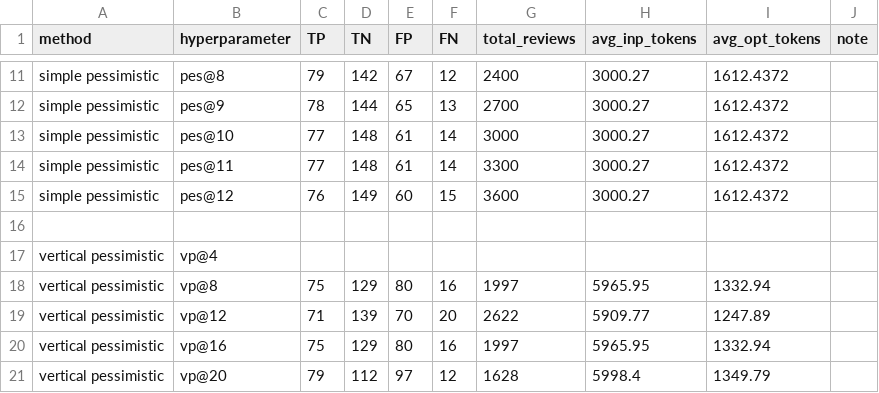
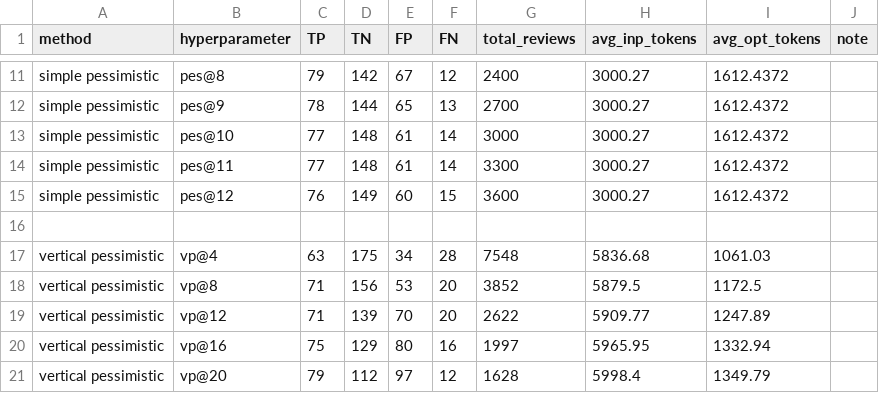
Before and after one commit to Carlos-Mero/rprover, a CSV file: gbench_qwen3_30b_a3b_efficiency.csv, drawn as a sheet; only a part is shown, gaps mark what is left out.

```diff
--- a/gbench_qwen3_30b_a3b_efficiency.csv
+++ b/gbench_qwen3_30b_a3b_efficiency.csv
@@ -16,4 +16,4 @@ simple pessimistic,pes@12,76,149,60,15,3600,3000.27,1612.4372
 
-vertical pessimistic, vp@4,
-vertical pessimistic, vp@8,75,129,80,16,1997,5965.95,1332.94
+vertical pessimistic, vp@4,63,175,34,28,7548,5836.68,1061.03
+vertical pessimistic, vp@8,71,156,53,20,3852,5879.5,1172.5
 vertical pessimistic, vp@12,71,139,70,20,2622,5909.77,1247.89
```
Also changed, not shown: gbench_gpt_5_mini_efficiency.csv, h2e_gpt_5_mini_efficiency.csv, 3 other files.
